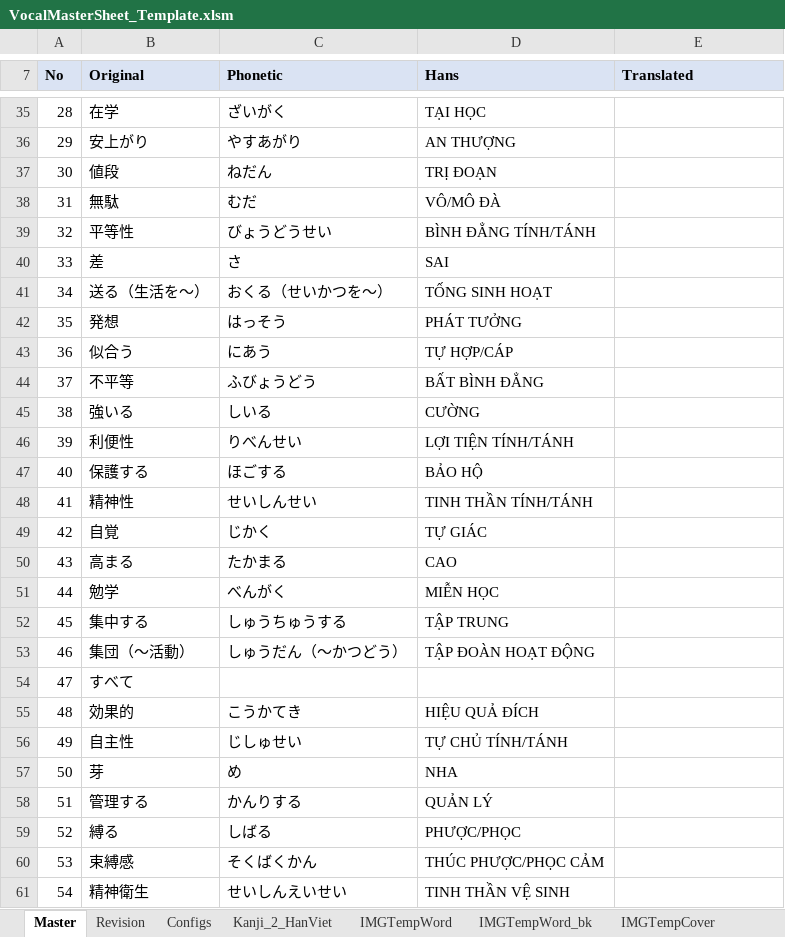
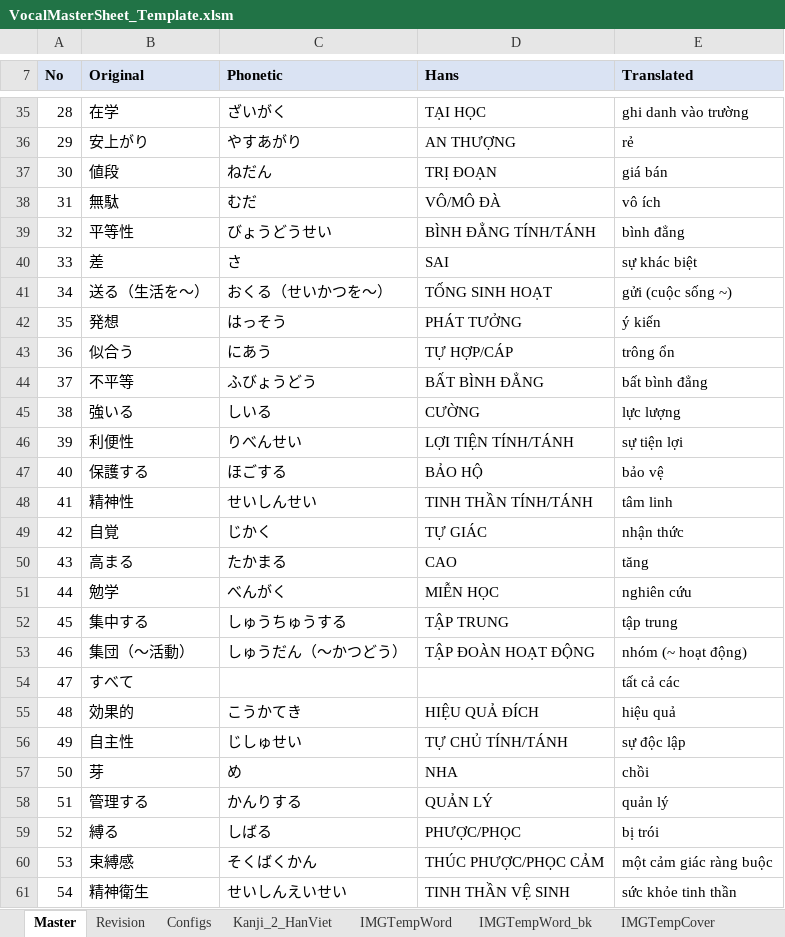
Before and after one commit to NekoDeMeo/VocalSoft, an Excel workbook: Macro/VocalMasterSheet_Template.xlsm, sheet Master, drawn as a sheet; only a part is shown, gaps mark what is left out; values as stored, in another font and other column widths than the file's, no borders; charts and pictures not drawn; the diff covers the shown part only; the diff names each change by its address in the sheet, - before the commit and + after, or states it on an @@ line.

```diff
--- a/Macro/VocalMasterSheet_Template.xlsm (sheet Master)
+++ b/Macro/VocalMasterSheet_Template.xlsm (sheet Master)
-E35 (Translated): (empty)
+E35 (Translated): ghi danh vào trường
-E36 (Translated): (empty)
+E36 (Translated): rẻ
-E37 (Translated): (empty)
+E37 (Translated): giá bán
-E38 (Translated): (empty)
+E38 (Translated): vô ích
-E39 (Translated): (empty)
+E39 (Translated): bình đẳng
-E40 (Translated): (empty)
+E40 (Translated): sự khác biệt
-E41 (Translated): (empty)
+E41 (Translated): gửi (cuộc sống ~)
-E42 (Translated): (empty)
+E42 (Translated): ý kiến
-E43 (Translated): (empty)
+E43 (Translated): trông ổn
-E44 (Translated): (empty)
+E44 (Translated): bất bình đẳng
-E45 (Translated): (empty)
+E45 (Translated): lực lượng
-E46 (Translated): (empty)
+E46 (Translated): sự tiện lợi
-E47 (Translated): (empty)
+E47 (Translated): bảo vệ
-E48 (Translated): (empty)
+E48 (Translated): tâm linh
-E49 (Translated): (empty)
+E49 (Translated): nhận thức
-E50 (Translated): (empty)
+E50 (Translated): tăng
-E51 (Translated): (empty)
+E51 (Translated): nghiên cứu
-E52 (Translated): (empty)
+E52 (Translated): tập trung
-E53 (Translated): (empty)
+E53 (Translated): nhóm (~ hoạt động)
-E54 (Translated): (empty)
+E54 (Translated): tất cả các
-E55 (Translated): (empty)
+E55 (Translated): hiệu quả
-E56 (Translated): (empty)
+E56 (Translated): sự độc lập
-E57 (Translated): (empty)
+E57 (Translated): chồi
-E58 (Translated): (empty)
+E58 (Translated): quản lý
-E59 (Translated): (empty)
+E59 (Translated): bị trói
-E60 (Translated): (empty)
+E60 (Translated): một cảm giác ràng buộc
-E61 (Translated): (empty)
+E61 (Translated): sức khỏe tinh thần
```
Also changed, not shown: 74 edited cells elsewhere in this sheet, sheet Configs, sheet Revision, sheet IMGTempWord, charts or pictures.
